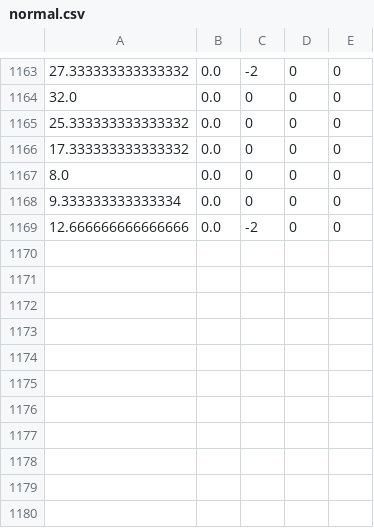
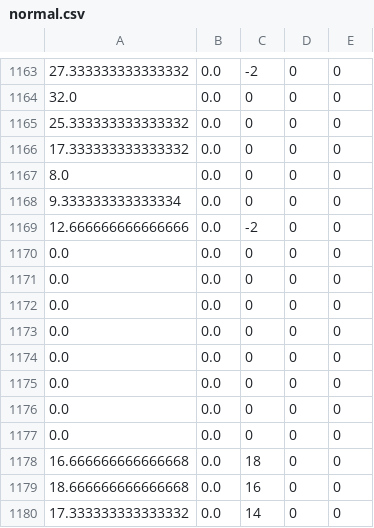
Before and after one commit to xuanPhuc-1/MITM-Detection, a CSV file: normal.csv, drawn as a sheet; only a part is shown, gaps mark what is left out; the diff names each change by its address in the sheet, - before the commit and + after, or states it on an @@ line.

```diff
--- a/normal.csv
+++ b/normal.csv
+row 1170: 0.0 | 0.0 | 0 | 0 | 0
+row 1171: 0.0 | 0.0 | 0 | 0 | 0
+row 1172: 0.0 | 0.0 | 0 | 0 | 0
+row 1173: 0.0 | 0.0 | 0 | 0 | 0
+row 1174: 0.0 | 0.0 | 0 | 0 | 0
+row 1175: 0.0 | 0.0 | 0 | 0 | 0
+row 1176: 0.0 | 0.0 | 0 | 0 | 0
+row 1177: 0.0 | 0.0 | 0 | 0 | 0
+row 1178: 16.666666666666668 | 0.0 | 18 | 0 | 0
+row 1179: 18.666666666666668 | 0.0 | 16 | 0 | 0
+row 1180: 17.333333333333332 | 0.0 | 14 | 0 | 0
```
Also changed, not shown: ARP_data/ARP_Reply_flowentries.csv, ARP_data/ARP_Request_flowentries.csv, 9 other files.
